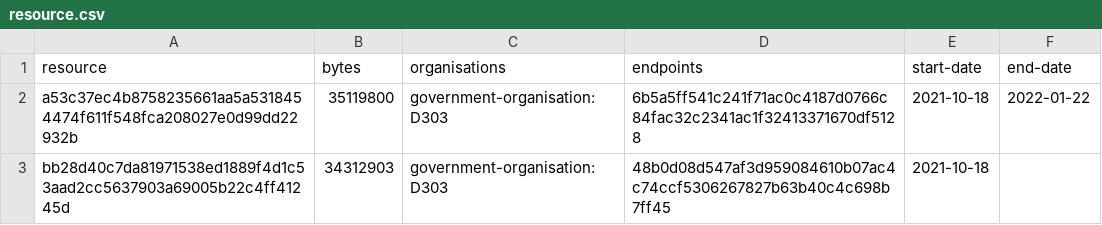
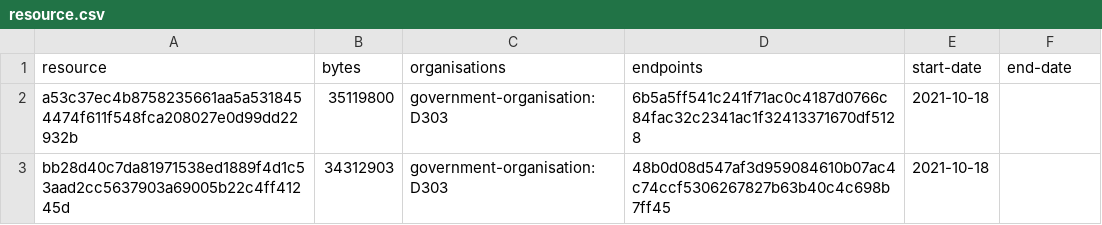
Before and after one commit to digital-land/national-park-boundary-collection, a CSV file: collection/resource.csv, drawn as a sheet.

```diff
--- a/collection/resource.csv
+++ b/collection/resource.csv
@@ -1,3 +1,3 @@
 resource,bytes,organisations,endpoints,start-date,end-date
-a53c37ec4b8758235661aa5a5318454474f611f548fca208027e0d99dd22932b,35119800,government-organisation:D303,6b5a5ff541c241f71ac0c4187d0766c84fac32c2341ac1f32413371670df5128,2021-10-18,2022-01-22
+a53c37ec4b8758235661aa5a5318454474f611f548fca208027e0d99dd22932b,35119800,government-organisation:D303,6b5a5ff541c241f71ac0c4187d0766c84fac32c2341ac1f32413371670df5128,2021-10-18,
 bb28d40c7da81971538ed1889f4d1c53aad2cc5637903a69005b22c4ff41245d,34312903,government-organisation:D303,48b0d08d547af3d959084610b07ac4c74ccf5306267827b63b40c4c698b7ff45,2021-10-18,
```
Also changed, not shown: collection/log.csv.
